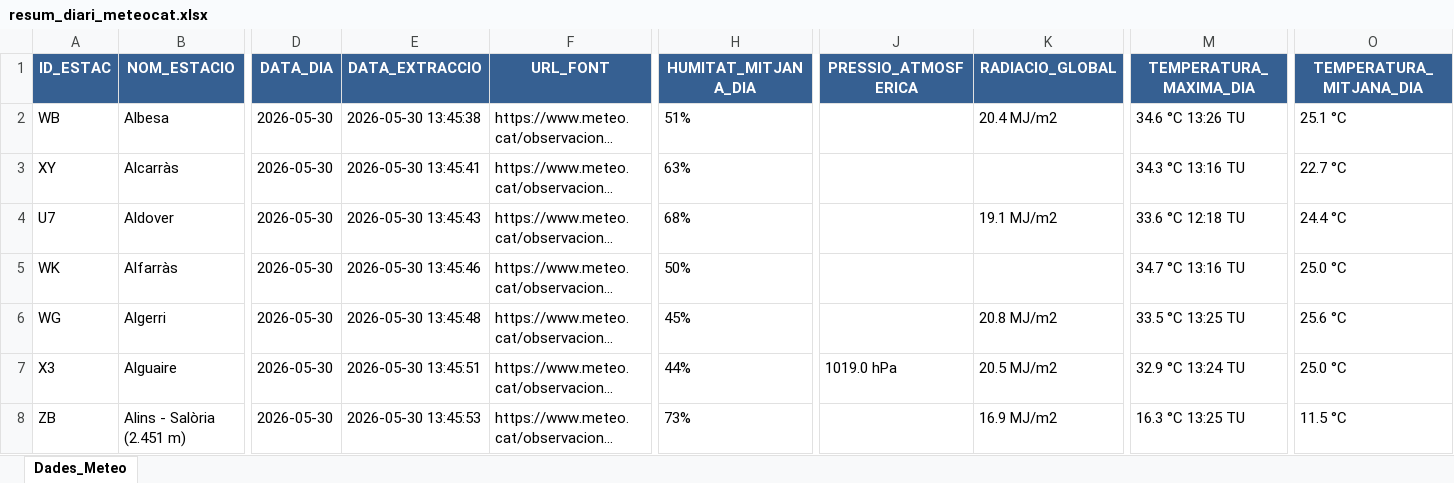
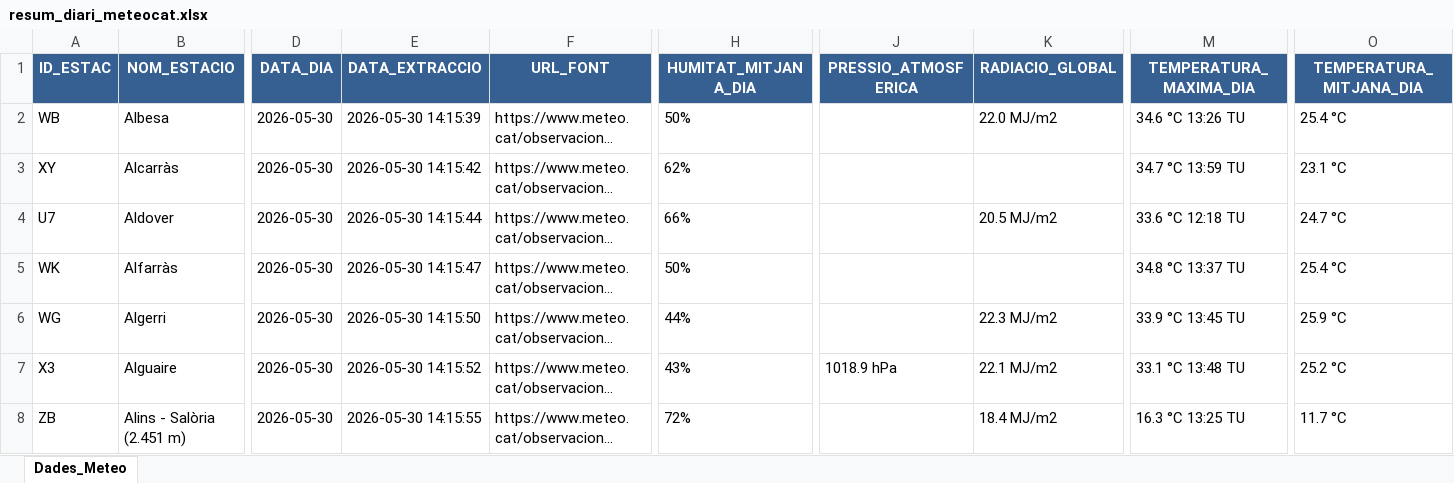
Before and after one commit to joandecorts/getdailydate, an Excel workbook: src/data/resum_diari_meteocat.xlsx, sheet Dades_Meteo, drawn as a sheet; only a part is shown, gaps mark what is left out; long unchanged cells end in …; values as stored, in another font and other column widths than the file's, no borders; the diff covers the shown part only; the diff names each change by its address in the sheet, - before the commit and + after, or states it on an @@ line.

```diff
--- a/src/data/resum_diari_meteocat.xlsx (sheet Dades_Meteo)
+++ b/src/data/resum_diari_meteocat.xlsx (sheet Dades_Meteo)
-E2 (DATA_EXTRACCIO): 2026-05-30 13:45:38
+E2 (DATA_EXTRACCIO): 2026-05-30 14:15:39
-H2 (HUMITAT_MITJANA_DIA): 51%
+H2 (HUMITAT_MITJANA_DIA): 50%
-K2 (RADIACIO_GLOBAL): 20.4 MJ/m2
+K2 (RADIACIO_GLOBAL): 22.0 MJ/m2
-O2 (TEMPERATURA_MITJANA_DIA): 25.1 °C
+O2 (TEMPERATURA_MITJANA_DIA): 25.4 °C
-E3 (DATA_EXTRACCIO): 2026-05-30 13:45:41
+E3 (DATA_EXTRACCIO): 2026-05-30 14:15:42
-H3 (HUMITAT_MITJANA_DIA): 63%
+H3 (HUMITAT_MITJANA_DIA): 62%
-M3 (TEMPERATURA_MAXIMA_DIA): 34.3 °C 13:16 TU
+M3 (TEMPERATURA_MAXIMA_DIA): 34.7 °C 13:59 TU
-O3 (TEMPERATURA_MITJANA_DIA): 22.7 °C
+O3 (TEMPERATURA_MITJANA_DIA): 23.1 °C
-E4 (DATA_EXTRACCIO): 2026-05-30 13:45:43
+E4 (DATA_EXTRACCIO): 2026-05-30 14:15:44
-H4 (HUMITAT_MITJANA_DIA): 68%
+H4 (HUMITAT_MITJANA_DIA): 66%
-K4 (RADIACIO_GLOBAL): 19.1 MJ/m2
+K4 (RADIACIO_GLOBAL): 20.5 MJ/m2
-O4 (TEMPERATURA_MITJANA_DIA): 24.4 °C
+O4 (TEMPERATURA_MITJANA_DIA): 24.7 °C
-E5 (DATA_EXTRACCIO): 2026-05-30 13:45:46
+E5 (DATA_EXTRACCIO): 2026-05-30 14:15:47
-M5 (TEMPERATURA_MAXIMA_DIA): 34.7 °C 13:16 TU
+M5 (TEMPERATURA_MAXIMA_DIA): 34.8 °C 13:37 TU
-O5 (TEMPERATURA_MITJANA_DIA): 25.0 °C
+O5 (TEMPERATURA_MITJANA_DIA): 25.4 °C
-E6 (DATA_EXTRACCIO): 2026-05-30 13:45:48
+E6 (DATA_EXTRACCIO): 2026-05-30 14:15:50
-H6 (HUMITAT_MITJANA_DIA): 45%
+H6 (HUMITAT_MITJANA_DIA): 44%
-K6 (RADIACIO_GLOBAL): 20.8 MJ/m2
+K6 (RADIACIO_GLOBAL): 22.3 MJ/m2
-M6 (TEMPERATURA_MAXIMA_DIA): 33.5 °C 13:25 TU
+M6 (TEMPERATURA_MAXIMA_DIA): 33.9 °C 13:45 TU
-O6 (TEMPERATURA_MITJANA_DIA): 25.6 °C
+O6 (TEMPERATURA_MITJANA_DIA): 25.9 °C
-E7 (DATA_EXTRACCIO): 2026-05-30 13:45:51
+E7 (DATA_EXTRACCIO): 2026-05-30 14:15:52
-H7 (HUMITAT_MITJANA_DIA): 44%
+H7 (HUMITAT_MITJANA_DIA): 43%
-J7 (PRESSIO_ATMOSFERICA): 1019.0 hPa
+J7 (PRESSIO_ATMOSFERICA): 1018.9 hPa
-K7 (RADIACIO_GLOBAL): 20.5 MJ/m2
+K7 (RADIACIO_GLOBAL): 22.1 MJ/m2
-M7 (TEMPERATURA_MAXIMA_DIA): 32.9 °C 13:24 TU
+M7 (TEMPERATURA_MAXIMA_DIA): 33.1 °C 13:48 TU
-O7 (TEMPERATURA_MITJANA_DIA): 25.0 °C
+O7 (TEMPERATURA_MITJANA_DIA): 25.2 °C
-E8 (DATA_EXTRACCIO): 2026-05-30 13:45:53
+E8 (DATA_EXTRACCIO): 2026-05-30 14:15:55
-H8 (HUMITAT_MITJANA_DIA): 73%
+H8 (HUMITAT_MITJANA_DIA): 72%
-K8 (RADIACIO_GLOBAL): 16.9 MJ/m2
+K8 (RADIACIO_GLOBAL): 18.4 MJ/m2
-O8 (TEMPERATURA_MITJANA_DIA): 11.5 °C
+O8 (TEMPERATURA_MITJANA_DIA): 11.7 °C
```
Also changed, not shown: 758 edited cells elsewhere in this sheet, 3 other files.
